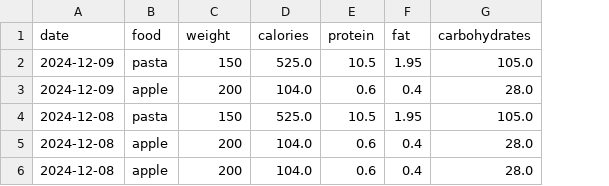
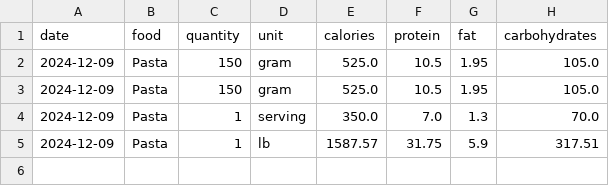
Before and after one commit to zhyliu-devon/SoftwareCarpentryFinalProject, a CSV file: data/daily_data.csv, drawn as a sheet; removed rows and columns are numbered as before the commit, all else as after; the diff names each change by its address in the sheet, - before the commit and + after, or states it on an @@ line.

Commit message:
Solve the consistency between lb, grams, and also serving

```diff
--- a/data/daily_data.csv
+++ b/data/daily_data.csv
+column D (unit), rows 2-3: gram | gram
-C1: weight
+C1: quantity
-B2 (food): pasta
+B2 (food): Pasta
-row 3: 2024-12-09 | apple | 200 | 104.0 | 0.6 | 0.4 | 28.0
-A3 (date): 2024-12-08
+A3 (date): 2024-12-09
-B3 (food): pasta
+B3 (food): Pasta
-row 5: 2024-12-08 | apple | 200 | 104.0 | 0.6 | 0.4 | 28.0
-row 6: 2024-12-08 | apple | 200 | 104.0 | 0.6 | 0.4 | 28.0
+row 4: 2024-12-09 | Pasta | 1 | serving | 350.0 | 7.0 | 1.3 | 70.0
+row 5: 2024-12-09 | Pasta | 1 | lb | 1587.57 | 31.75 | 5.9 | 317.51
```
Also changed, not shown: 2 other files.
